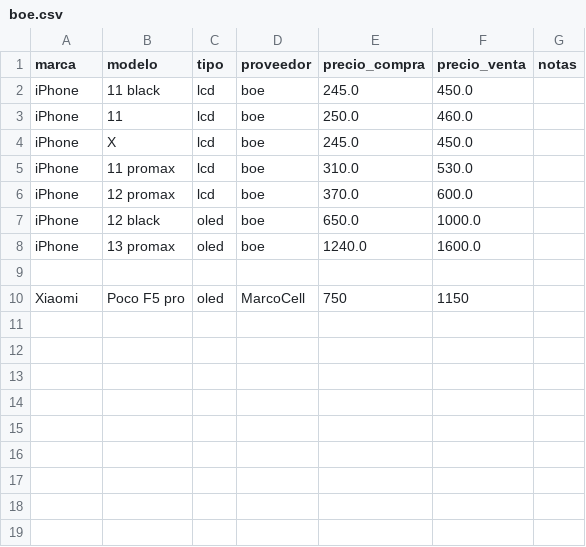
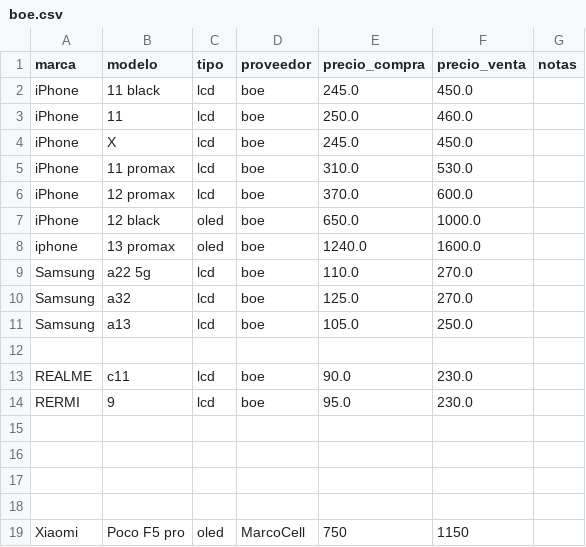
Before and after one commit to SCZ-BO/DrXiaomi, a CSV file: precio/data/boe.csv, drawn as a sheet.

Commit message:
Update boe.csv

```diff
--- a/precio/data/boe.csv
+++ b/precio/data/boe.csv
@@ -7,3 +7,12 @@ iPhone,12 promax,lcd,boe,370.0,600.0,
 iPhone,12 black,oled,boe,650.0,1000.0,
-iPhone,13 promax,oled,boe,1240.0,1600.0,
+iphone,13 promax,oled,boe,1240.0,1600.0,
+Samsung,a22 5g ,lcd,boe,110.0,270.0,
+Samsung,a32 ,lcd,boe,125.0,270.0,
+Samsung,a13 ,lcd,boe,105.0,250.0,
+
+REALME,c11 ,lcd,boe,90.0,230.0,
+RERMI,9 ,lcd,boe,95.0,230.0,
+
+
+
 
```
